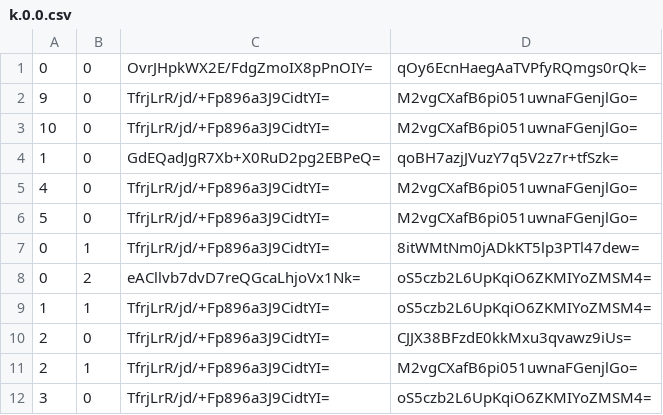
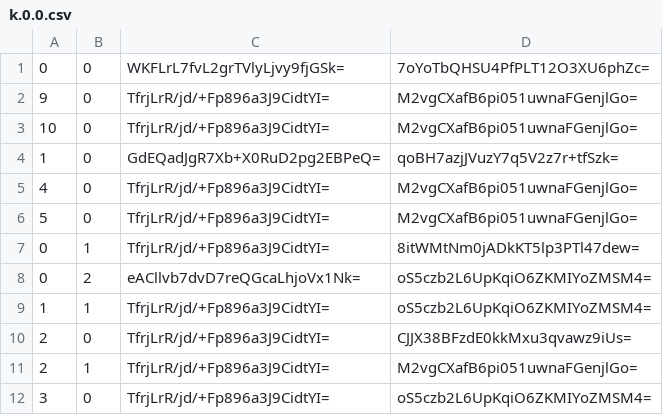
Before and after one commit to Sneezry/mcmapweb, a CSV file: tiles/zoom.-2/metadata/k.0.0.csv, drawn as a sheet.

```diff
--- a/tiles/zoom.-2/metadata/k.0.0.csv
+++ b/tiles/zoom.-2/metadata/k.0.0.csv
@@ -1,2 +1,2 @@
-0,0,OvrJHpkWX2E/FdgZmoIX8pPnOIY=,qOy6EcnHaegAaTVPfyRQmgs0rQk=
+0,0,WKFLrL7fvL2grTVlyLjvy9fjGSk=,7oYoTbQHSU4PfPLT12O3XU6phZc=
 9,0,TfrjLrR/jd/+Fp896a3J9CidtYI=,M2vgCXafB6pi051uwnaFGenjlGo=
```
Also changed, not shown: tiles/zoom.-1/metadata/k.0.0.csv, tiles/zoom.-3/metadata/k.0.0.csv, 15 other files.
